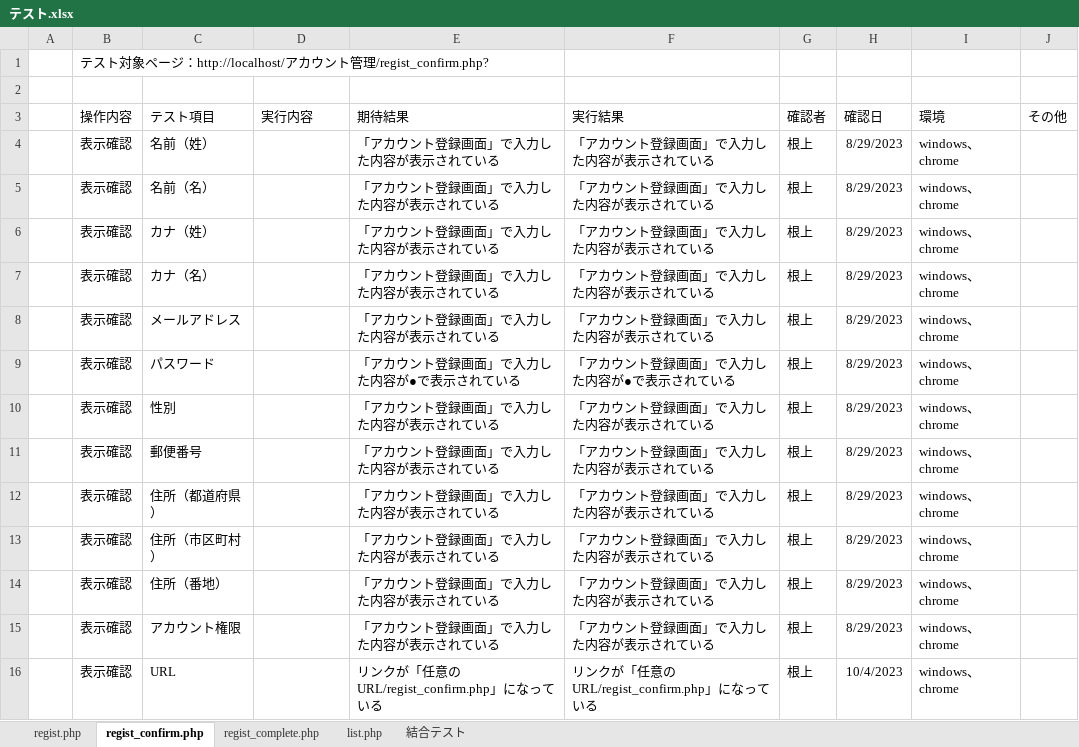
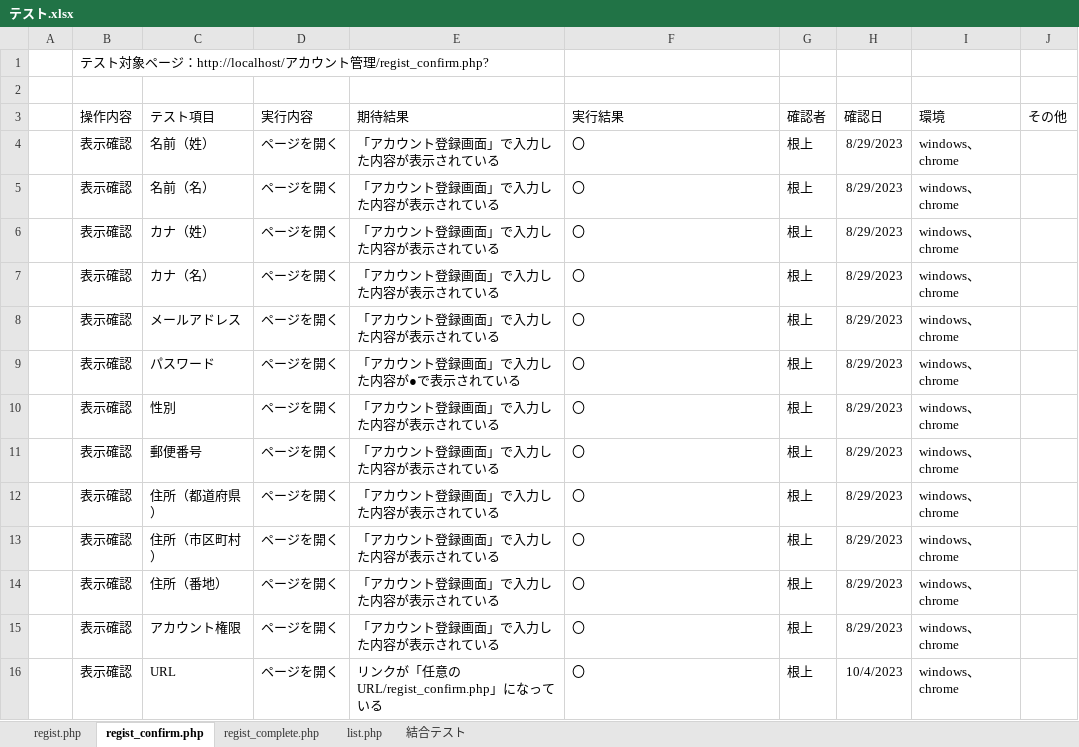
Before and after one commit to tkfm4211/regist, an Excel workbook: テスト.xlsx, sheet regist_confirm.php, drawn as a sheet; values as stored, in another font and other column widths than the file's, no borders; the diff names each change by its address in the sheet, - before the commit and + after, or states it on an @@ line.

Commit message:
regist

```diff
--- a/テスト.xlsx (sheet regist_confirm.php)
+++ b/テスト.xlsx (sheet regist_confirm.php)
-D4:D16 (実行内容): (empty)
+D4:D16 (実行内容): ページを開く
-F4:F8 (実行結果): 「アカウント登録画面」で入力した内容が表示されている
+F4:F8 (実行結果): 〇
-F9 (実行結果): 「アカウント登録画面」で入力した内容が●で表示されている
+F9 (実行結果): 〇
-F10:F15 (実行結果): 「アカウント登録画面」で入力した内容が表示されている
+F10:F15 (実行結果): 〇
-F16 (実行結果): リンクが「任意のURL/regist_confirm.php」になっている
+F16 (実行結果): 〇
```
Also changed, not shown: sheet regist.php, sheet list.php, sheet 結合テスト, sheet regist_complete.php.
